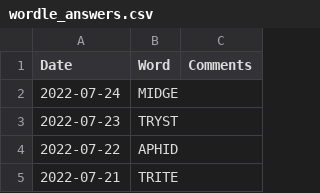
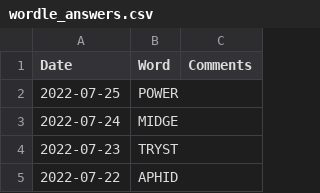
Before and after one commit to mdahlman/wordle, a CSV file: docs/_data/wordle_answers.csv, drawn as a sheet; only a part is shown; the shorter side is filled out with more unchanged rows; the diff names each change by its address in the sheet, - before the commit and + after, or states it on an @@ line.

Commit message:
answers through 2022-07-25

```diff
--- a/docs/_data/wordle_answers.csv
+++ b/docs/_data/wordle_answers.csv
+row 2: 2022-07-25 | POWER
```
